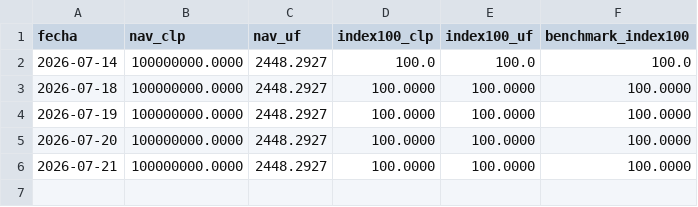
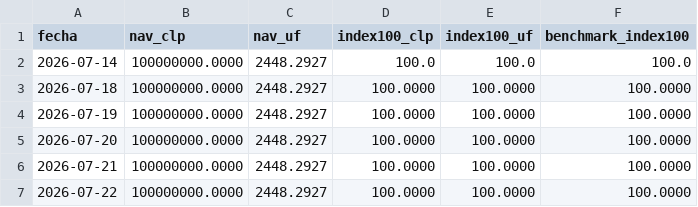
Before and after one commit to MunozDiego/meridiano, a CSV file: data/nav_serie.csv, drawn as a sheet.

```diff
--- a/data/nav_serie.csv
+++ b/data/nav_serie.csv
@@ -6 +6,2 @@ fecha,nav_clp,nav_uf,index100_clp,index100_uf,benchmark_index100
 2026-07-21,100000000.0000,2448.2927,100.0000,100.0000,100.0000
+2026-07-22,100000000.0000,2448.2927,100.0000,100.0000,100.0000
```
Also changed, not shown: 2 other files.
